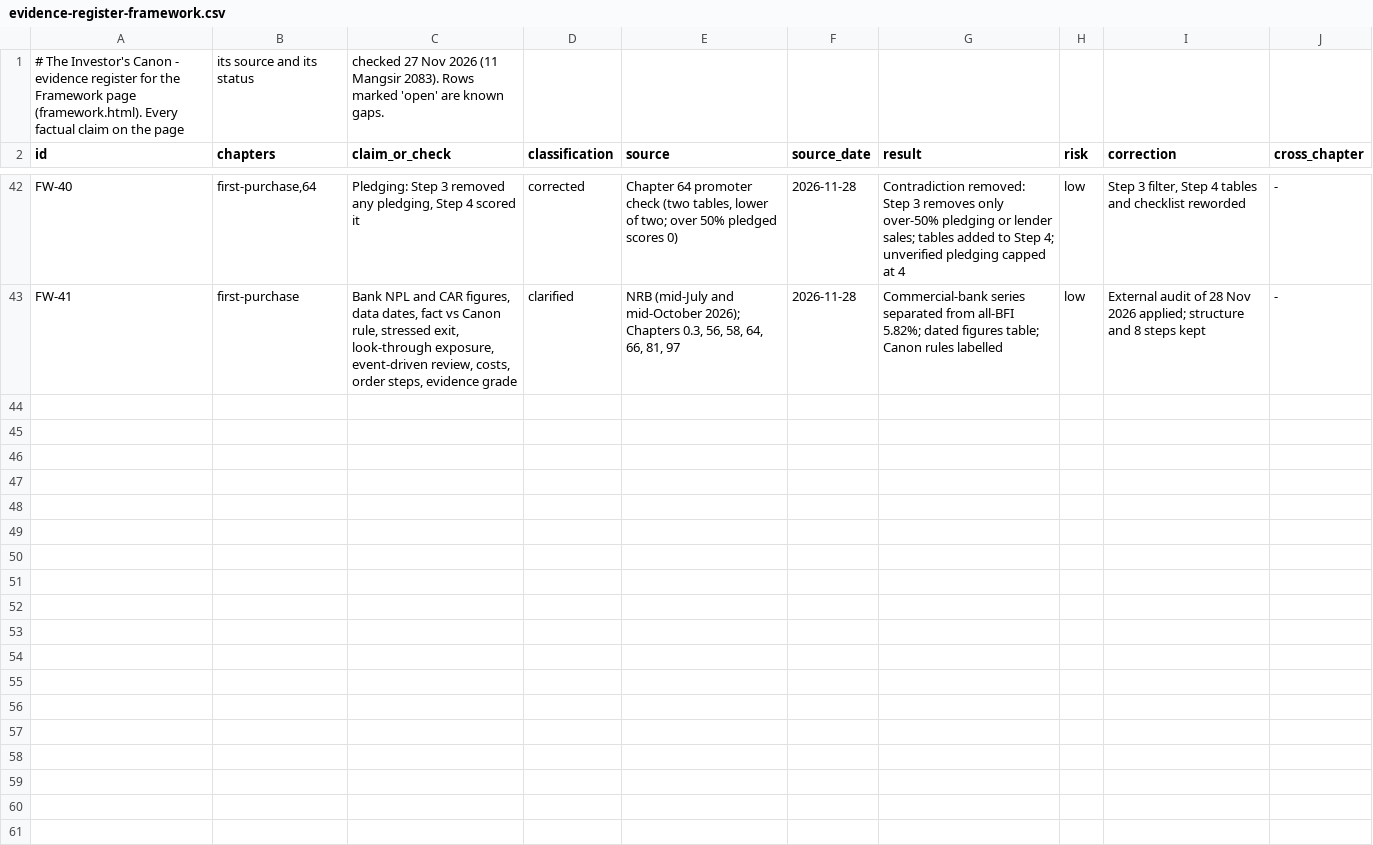
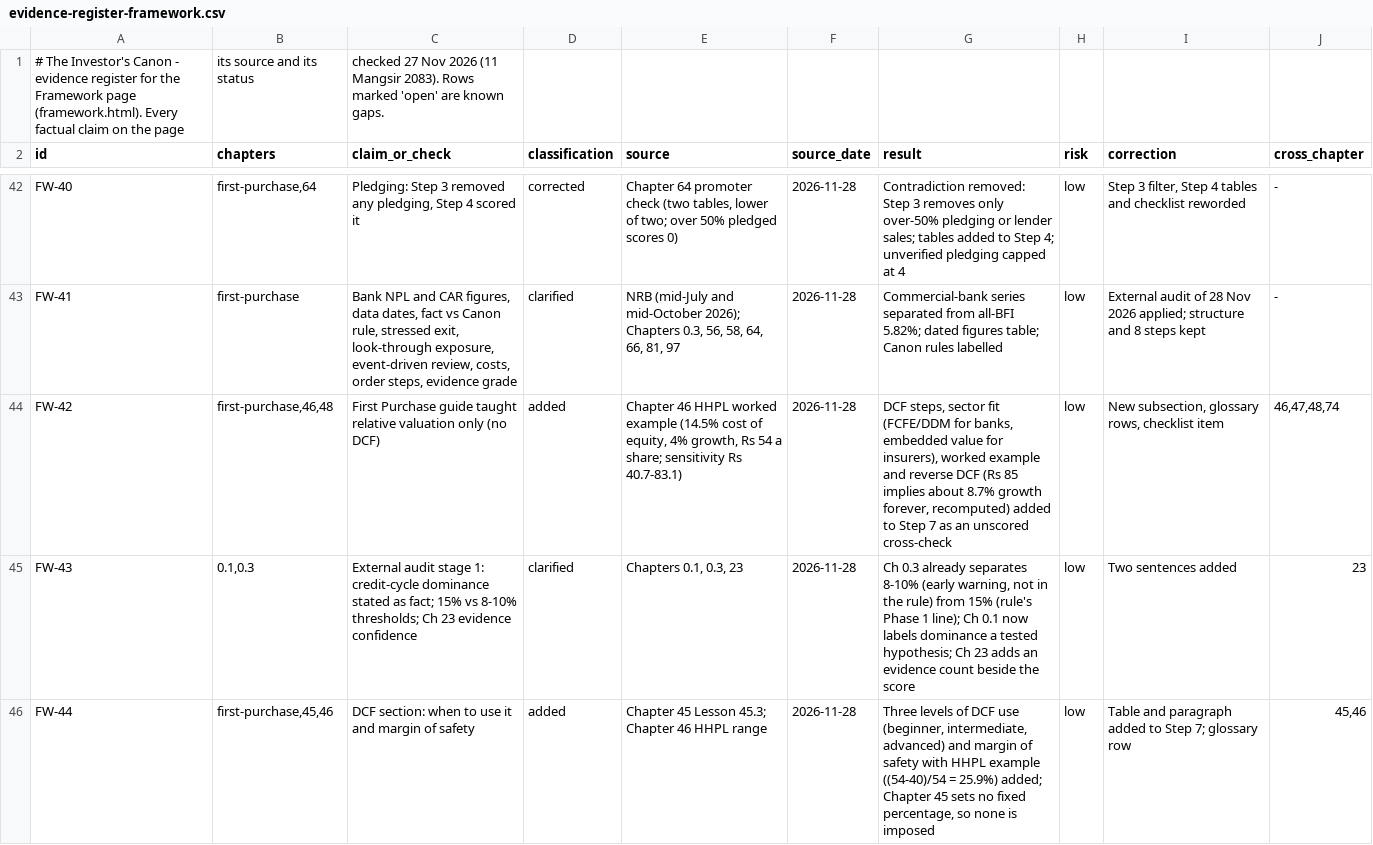
Before and after one commit to Santoshkumaradhikari/santoshkumaradhikari.github.io, a CSV file: investors-canon/data/evidence-register-framework.csv, drawn as a sheet; only a part is shown, gaps mark what is left out; the diff names each change by its address in the sheet, - before the commit and + after, or states it on an @@ line.

```diff
--- a/investors-canon/data/evidence-register-framework.csv
+++ b/investors-canon/data/evidence-register-framework.csv
+row 44: FW-42 | first-purchase,46,48 | First Purchase guide taught relative valuation only (no DCF) | added | Chapter 46 HHPL worked example (14.5% cost of equity, 4% growth, Rs 54 a share; sensitivity Rs 40.7-83.1) | 2026-11-28 | DCF steps, sector fit (FCFE/DDM for banks, embedded value for insurers), worked example and reverse DCF (Rs 85 implies about 8.7% growth forever, recomputed) added to Step 7 as an unscored cross-check | low | New subsection, glossary rows, checklist item | 46,47,48,74
+row 45: FW-43 | 0.1,0.3 | External audit stage 1: credit-cycle dominance stated as fact; 15% vs 8-10% thresholds; Ch 23 evidence confidence | clarified | Chapters 0.1, 0.3, 23 | 2026-11-28 | Ch 0.3 already separates 8-10% (early warning, not in the rule) from 15% (rule's Phase 1 line); Ch 0.1 now labels dominance a tested hypothesis; Ch 23 adds an evidence count beside the score | low | Two sentences added | 23
+row 46: FW-44 | first-purchase,45,46 | DCF section: when to use it and margin of safety | added | Chapter 45 Lesson 45.3; Chapter 46 HHPL range | 2026-11-28 | Three levels of DCF use (beginner, intermediate, advanced) and margin of safety with HHPL example ((54-40)/54 = 25.9%) added; Chapter 45 sets no fixed percentage, so none is imposed | low | Table and paragraph added to Step 7; glossary row | 45,46
```
Also changed, not shown: 3 other files.
